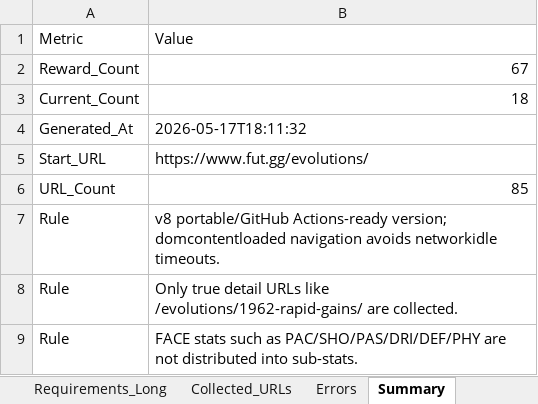
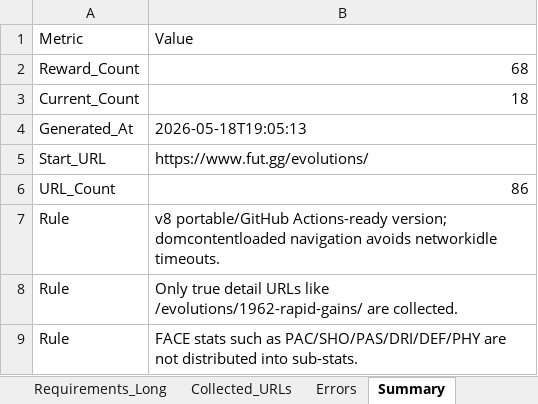
Before and after one commit to lemora87/futgg-objective-crawler, an Excel workbook: latest/evolutions_raw_latest.xlsx, sheet Summary, drawn as a sheet; values as stored, in another font and other column widths than the file's, no borders; the diff names each change by its address in the sheet, - before the commit and + after, or states it on an @@ line.

```diff
--- a/latest/evolutions_raw_latest.xlsx (sheet Summary)
+++ b/latest/evolutions_raw_latest.xlsx (sheet Summary)
-B2: 67
+B2: 68
-B4: 2026-05-17T18:11:32
+B4: 2026-05-18T19:05:13
-B6: 85
+B6: 86
```
Also changed, not shown: sheet Upgrades_Long, sheet Unified_Matrix, sheet Requirements_Long, sheet Collected_URLs, latest/evolutions_analysis_latest.xlsx.
